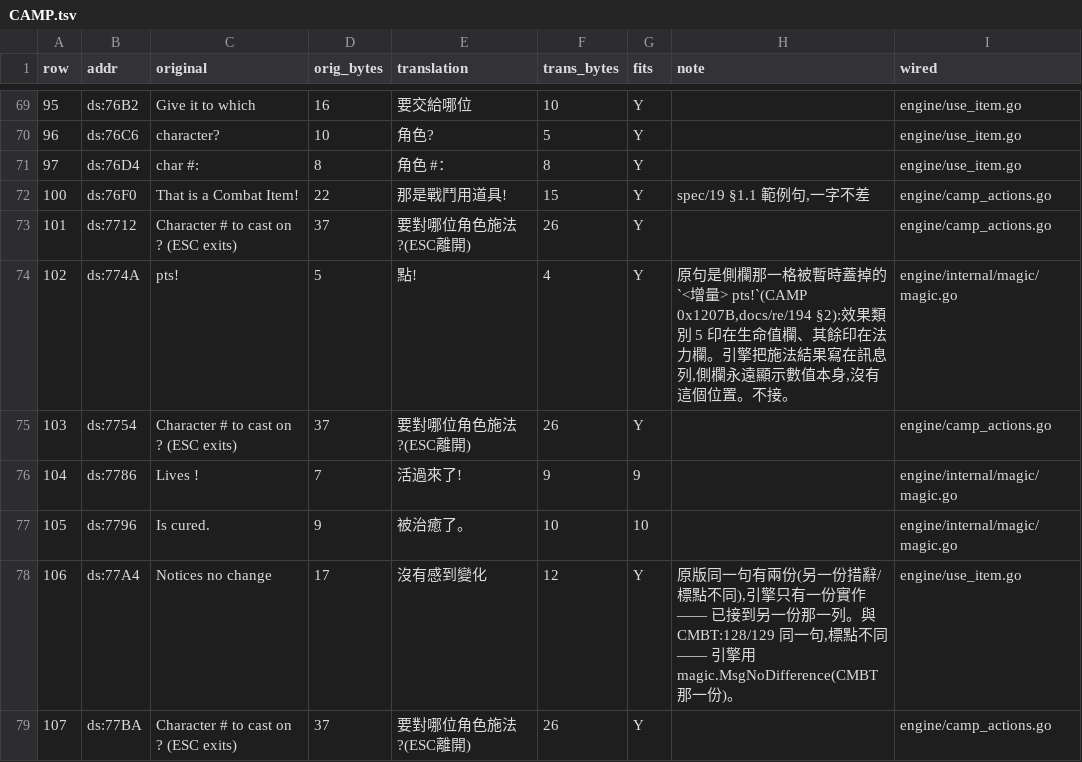
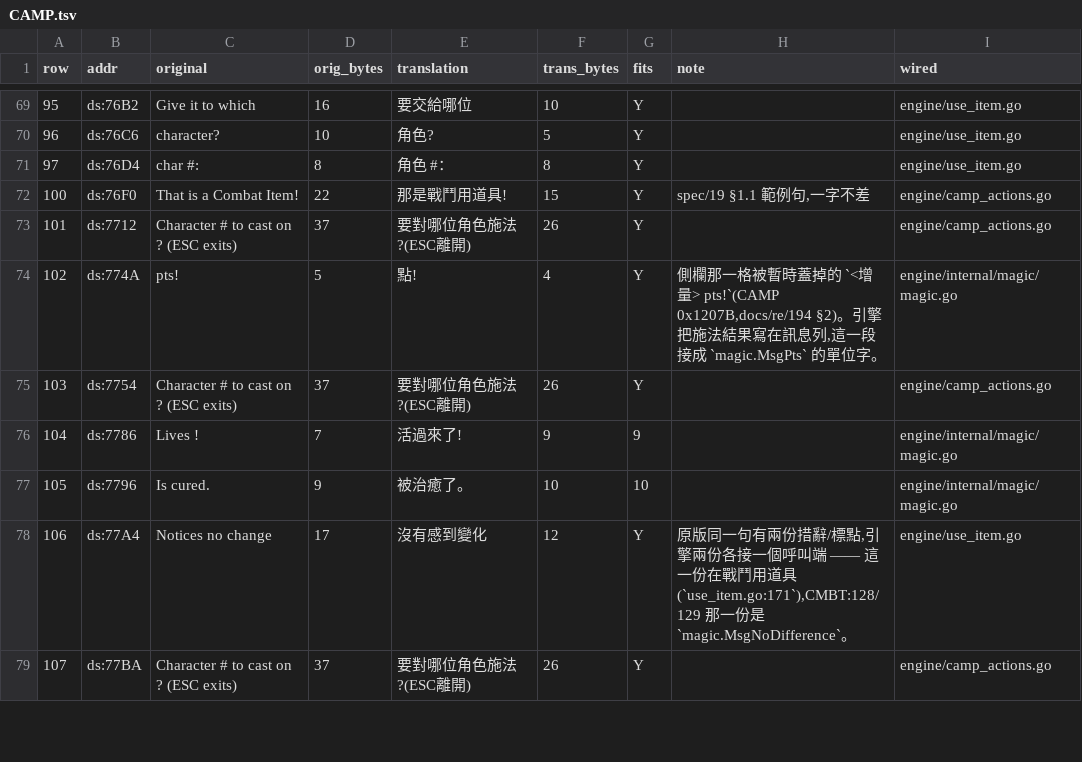
Before and after one commit to wicanr2/shard_of_spring_cht, a TSV file: translations/module-text/CAMP.tsv, drawn as a sheet; only a part is shown, gaps mark what is left out; the diff covers the shown part only.

```diff
--- a/translations/module-text/CAMP.tsv
+++ b/translations/module-text/CAMP.tsv
@@ -73,3 +73,3 @@ row	addr	original	orig_bytes	translation	trans_bytes	fits	note	wired
 101	ds:7712	Character # to cast on ?  (ESC exits)	37	要對哪位角色施法?(ESC離開)	26	Y		engine/camp_actions.go
-102	ds:774A	 pts!	5	 點!	4	Y	原句是側欄那一格被暫時蓋掉的 `<增量> pts!`(CAMP 0x1207B,docs/re/194 §2):效果類別 5 印在生命值欄、其餘印在法力欄。引擎把施法結果寫在訊息列,側欄永遠顯示數值本身,沒有這個位置。不接。	engine/internal/magic/magic.go
+102	ds:774A	 pts!	5	 點!	4	Y	側欄那一格被暫時蓋掉的 `<增量> pts!`(CAMP 0x1207B,docs/re/194 §2)。引擎把施法結果寫在訊息列,這一段接成 `magic.MsgPts` 的單位字。	engine/internal/magic/magic.go
 103	ds:7754	Character # to cast on ?  (ESC exits)	37	要對哪位角色施法?(ESC離開)	26	Y		engine/camp_actions.go
@@ -77,3 +77,3 @@ row	addr	original	orig_bytes	translation	trans_bytes	fits	note	wired
 105	ds:7796	Is cured.	9	被治癒了。	10	10		engine/internal/magic/magic.go
-106	ds:77A4	Notices no change	17	沒有感到變化	12	Y	原版同一句有兩份(另一份措辭/標點不同),引擎只有一份實作 —— 已接到另一份那一列。與 CMBT:128/129 同一句,標點不同 —— 引擎用 magic.MsgNoDifference(CMBT 那一份)。	engine/use_item.go
+106	ds:77A4	Notices no change	17	沒有感到變化	12	Y	原版同一句有兩份措辭/標點,引擎兩份各接一個呼叫端 —— 這一份在戰鬥用道具(`use_item.go:171`),CMBT:128/129 那一份是 `magic.MsgNoDifference`。	engine/use_item.go
 107	ds:77BA	Character # to cast on ?  (ESC exits)	37	要對哪位角色施法?(ESC離開)	26	Y		engine/camp_actions.go
```
Also changed, not shown: 7 edited cells elsewhere in this file, translations/module-text/CHARUTIL.tsv, translations/module-text/CMBT.tsv, 3 other files.
